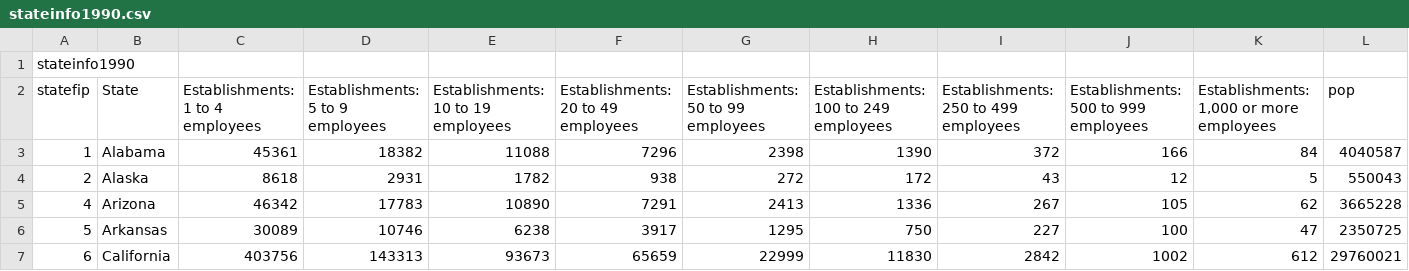
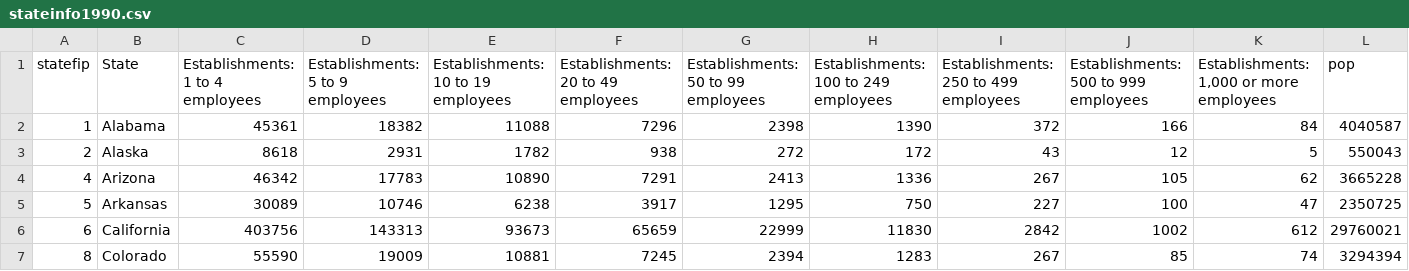
Before and after one commit to 542CompThink/Deliverable1, a CSV file: stateinfo1990.csv, drawn as a sheet; only a part is shown; the shorter side is filled out with more unchanged rows; rows hold the shown columns only; the diff names each change by its address in the sheet, - before the commit and + after, or states it on an @@ line.

Commit message:
Last time updating stateinfo1990

```diff
--- a/stateinfo1990.csv
+++ b/stateinfo1990.csv
-row 1: stateinfo1990
```
Also changed, not shown: 2 other files.
